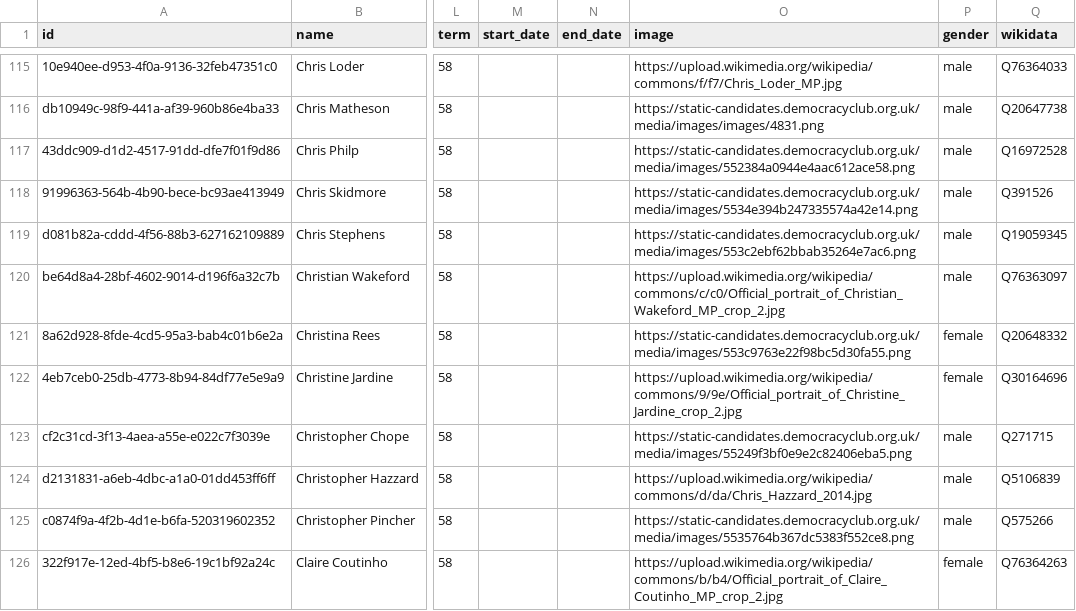
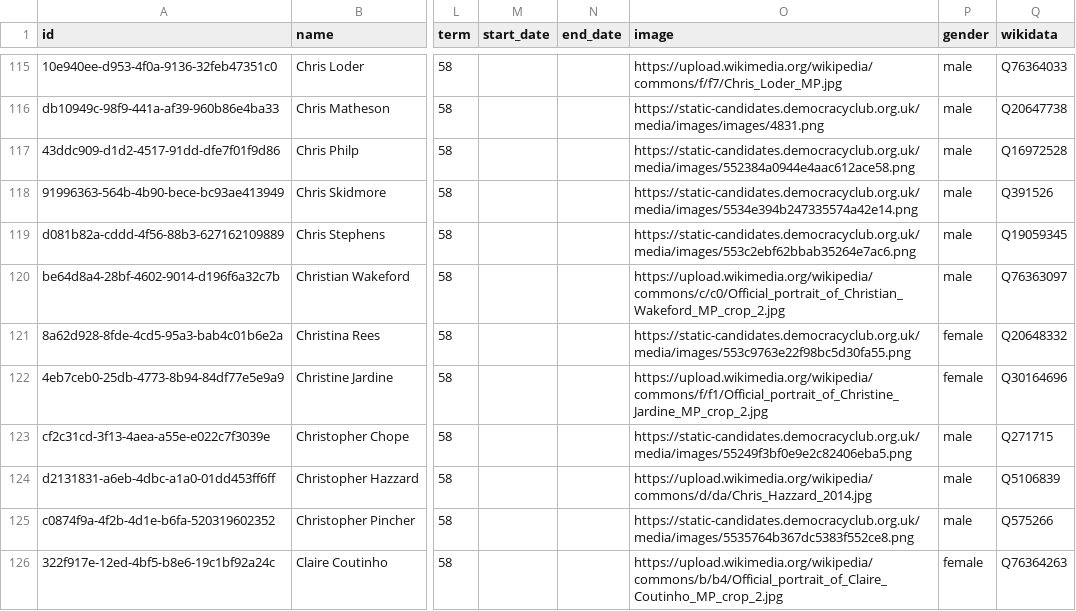
Before and after one commit to loudspeek/representa, a CSV file: data/UK/Commons/term-58.csv, drawn as a sheet; only a part is shown, gaps mark what is left out; the diff covers the shown part only; the diff names each change by its address in the sheet, - before the commit and + after, or states it on an @@ line.

```diff
--- a/data/UK/Commons/term-58.csv
+++ b/data/UK/Commons/term-58.csv
-O122 (image): https://upload.wikimedia.org/wikipedia/commons/9/9e/Official_portrait_of_Christine_Jardine_crop_2.jpg
+O122 (image): https://upload.wikimedia.org/wikipedia/commons/f/f1/Official_portrait_of_Christine_Jardine_MP_crop_2.jpg
```
Also changed, not shown: 1 added row and 7 edited cells elsewhere in this file, data/UK/Commons/sources/idmap/data.csv, data/UK/Commons/unstable/latest.csv, 14 other files.
